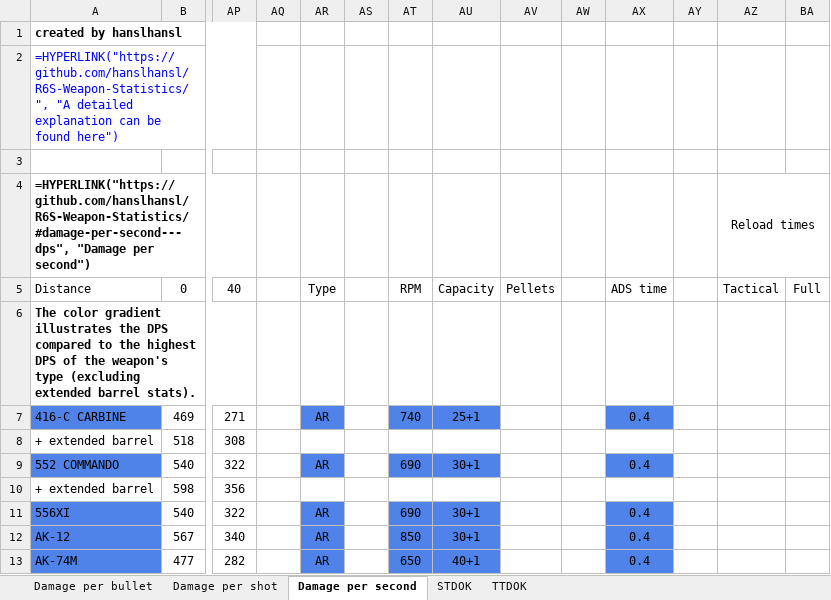
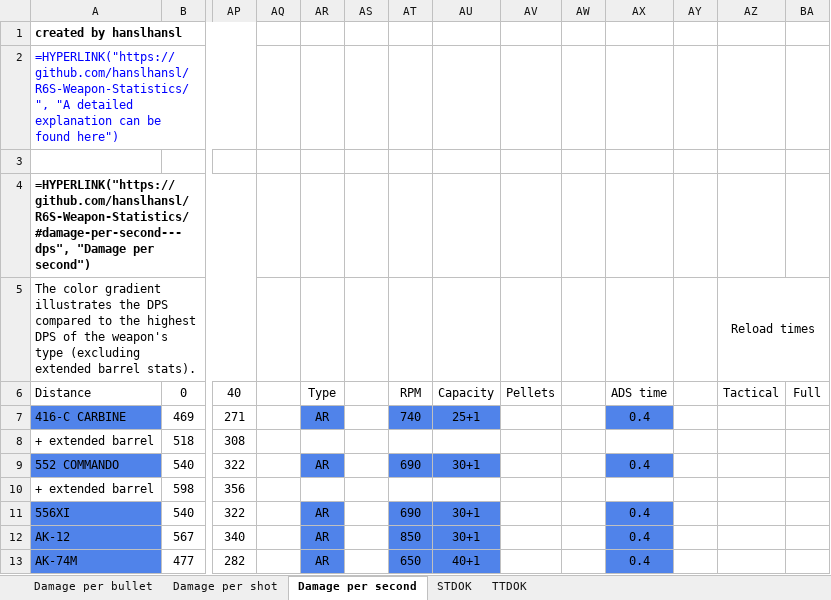
Before and after one commit to hanslhansl/rainbow-six-siege-weapon-statistics, an Excel workbook: Rainbow-Six-Siege-Weapon-Statistics.xlsx, sheet Damage per second, drawn as a sheet; only a part is shown, gaps mark what is left out; values as stored, in another font and other column widths than the file's, no borders; formulas without a stored value are shown as written; conditional formats not drawn; removed rows and columns are numbered as before the commit, all else as after; rows hold the shown columns only; the diff names each change by its address in the sheet, - before the commit and + after, or states it on an @@ line.

```diff
--- a/Rainbow-Six-Siege-Weapon-Statistics.xlsx (sheet Damage per second)
+++ b/Rainbow-Six-Siege-Weapon-Statistics.xlsx (sheet Damage per second)
-AZ4: Reload times
+AZ4: (empty)
-AZ4:BA4 merged
+row 5: The color gradient illustrates the DPS compared to the highest DPS of the weapon's type (excluding extended barrel stats). |  |  |  |  |  |  |  |  |  |  |  | Reload times
-row 6: The color gradient illustrates the DPS compared to the highest DPS of the weapon's type (excluding extended barrel stats).
```
Also changed, not shown: sheet Damage per bullet, sheet Damage per shot, sheet STDOK, sheet TTDOK, 1 other file.
